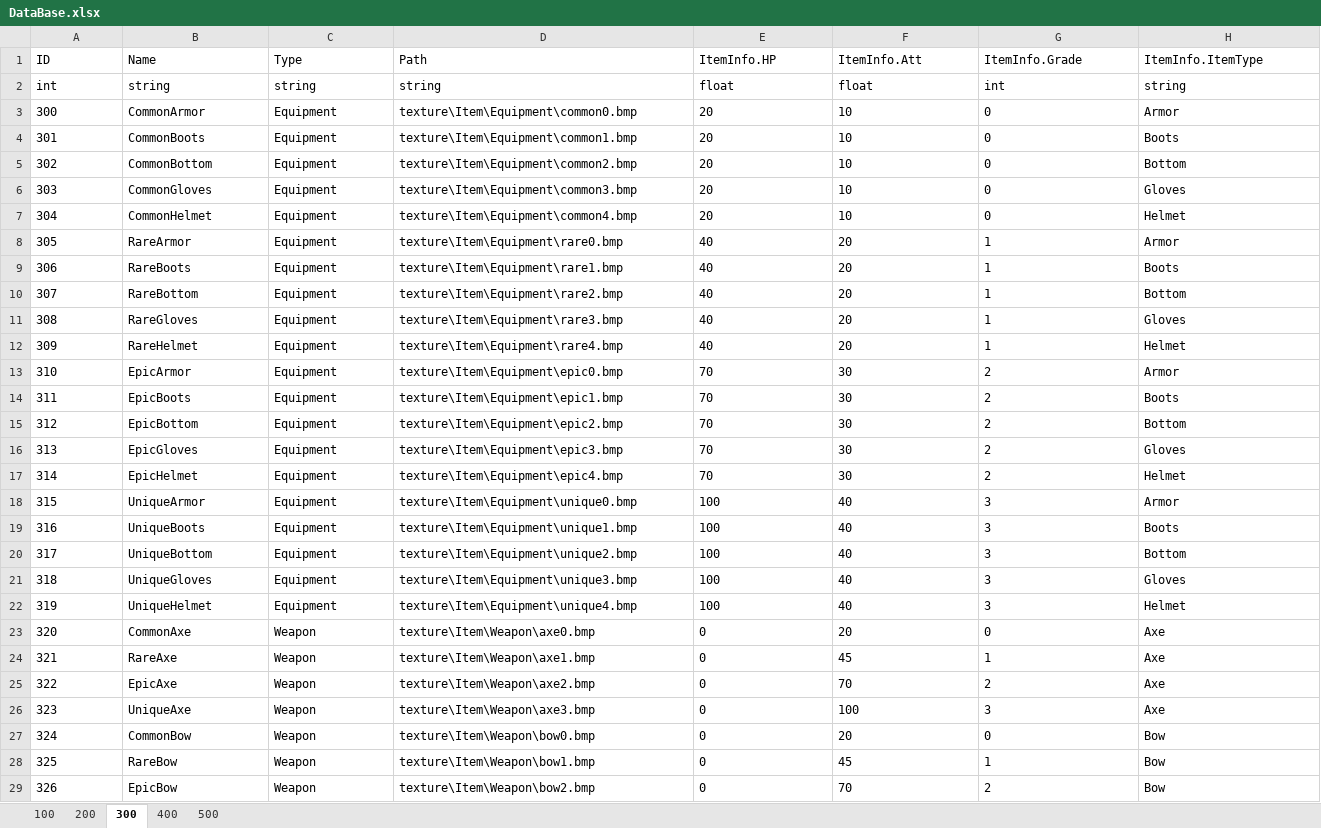
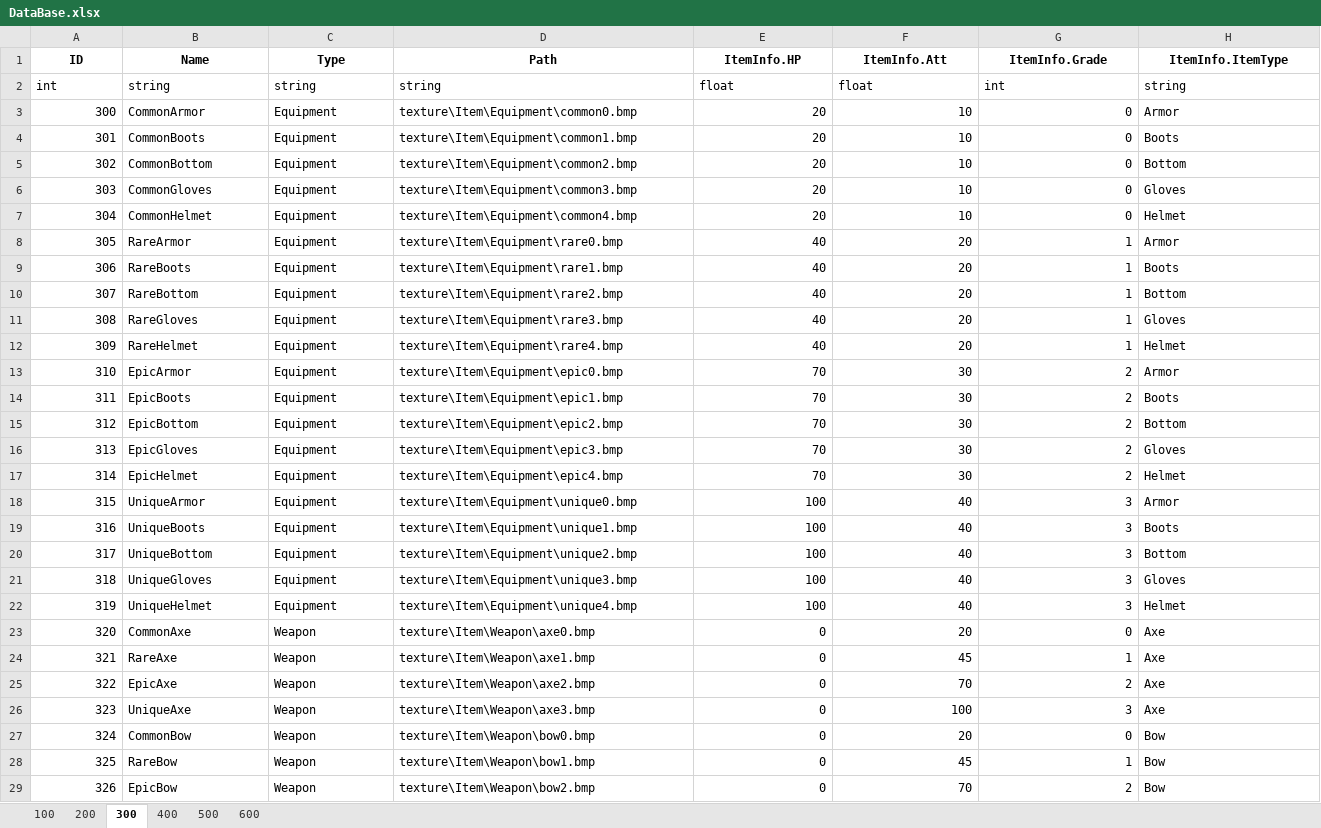
Before and after one commit to DJMAXJOAA/WinAPIProject, an Excel workbook: Output/bin/content/data/DataBase.xlsx, sheet 300, drawn as a sheet; only a part is shown; values as stored, in another font and other column widths than the file's, no borders; the diff covers the shown part only; the diff names each change by its address in the sheet, - before the commit and + after, or states it on an @@ line.

```diff
--- a/Output/bin/content/data/DataBase.xlsx (sheet 300)
+++ b/Output/bin/content/data/DataBase.xlsx (sheet 300)
+sheet tab: 600
@@ A1:H1 bold: off → on, alignment: left → center @@
-A3:A29 alignment: left
+A3:A29 alignment: right
-E3:G29 alignment: left
+E3:G29 alignment: right
```
Also changed, not shown: cell formats elsewhere in this sheet, sheet 100, sheet 500, sheet 400, sheet 200, 50 other files.
